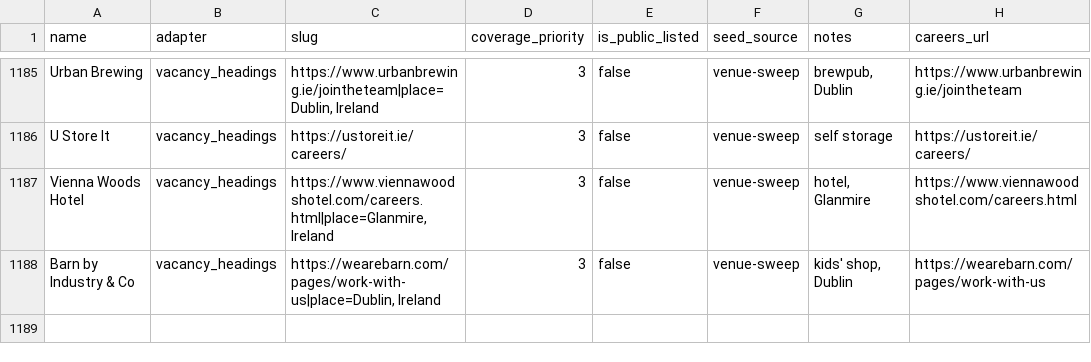
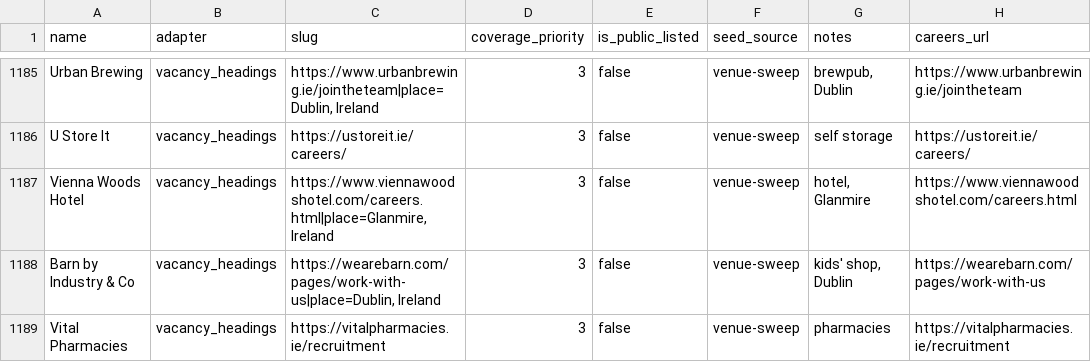
Before and after one commit to ag2502/Sorted-Place, a CSV file: data/seed_companies.csv, drawn as a sheet; only a part is shown, gaps mark what is left out.

Commit message:
2026-10-20 18:45 - Read Vital Pharmacies' vacancies
Vital Pharmacies' careers page (https://vitalpharmacies.ie/recruitment) lists its vacancies as headings: 1 Irish role. Found in the venue sweep of OSM sites.

```diff
--- a/data/seed_companies.csv
+++ b/data/seed_companies.csv
@@ -1188 +1188,2 @@ Vienna Woods Hotel,vacancy_headings,"https://www.viennawoodshotel.com/careers.ht
 Barn by Industry & Co,vacancy_headings,"https://wearebarn.com/pages/work-with-us|place=Dublin, Ireland",3,false,venue-sweep,"kids' shop, Dublin",https://wearebarn.com/pages/work-with-us
+Vital Pharmacies,vacancy_headings,https://vitalpharmacies.ie/recruitment,3,false,venue-sweep,pharmacies,https://vitalpharmacies.ie/recruitment
```
